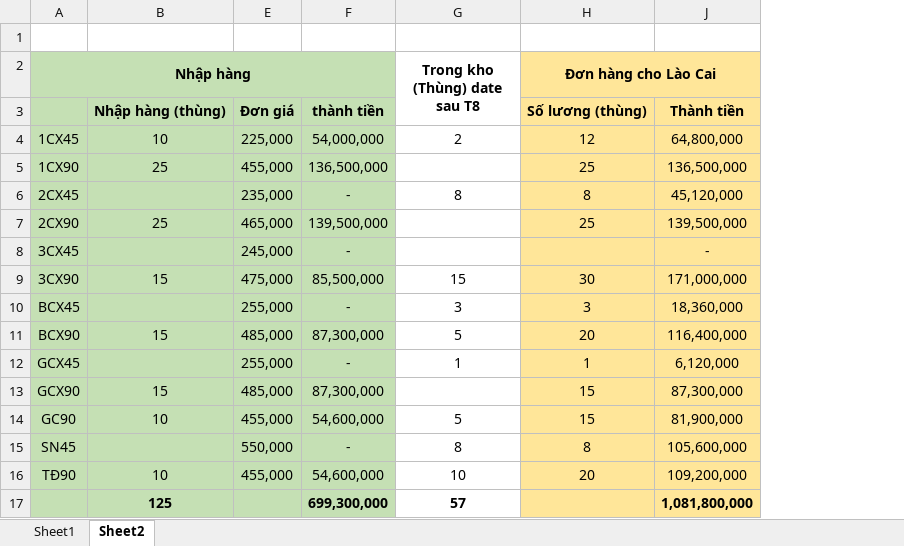
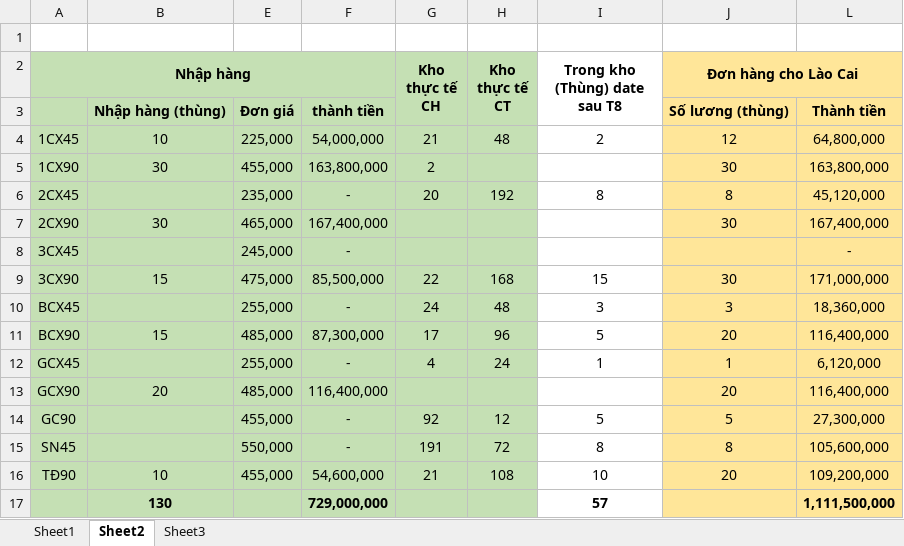
Before and after one commit to lexusna98/HangWorkspace, an Excel workbook: KẾ TOÁN - THÁI HẰNG/New Microsoft Excel Worksheet.xlsx, sheet Sheet2, drawn as a sheet; values as stored, in another font and other column widths than the file's, no borders; removed rows and columns are numbered as before the commit, all else as after; the diff names each change by its address in the sheet, - before the commit and + after, or states it on an @@ line.

```diff
--- a/KẾ TOÁN - THÁI HẰNG/New Microsoft Excel Worksheet.xlsx (sheet Sheet2)
+++ b/KẾ TOÁN - THÁI HẰNG/New Microsoft Excel Worksheet.xlsx (sheet Sheet2)
+sheet tab: Sheet3
+column G (Kho thực tế CH), rows 4-16: 21 | 2 | 20 |  |  | 22 | 24 | 17 | 4 |  | 92 | 191 | 21
+column H (Kho thực tế CT), rows 4-16: 48 |  | 192 |  |  | 168 | 48 | 96 | 24 |  | 12 | 72 | 108
-B5: 25
+B5: 30
-F5: 136,500,000
+F5: 163,800,000
-J5 (Đơn hàng cho Lào Cai): 25
+J5 (Đơn hàng cho Lào Cai): 30
-L5: 136,500,000
+L5: 163,800,000
-B7: 25
+B7: 30
-F7: 139,500,000
+F7: 167,400,000
-J7 (Đơn hàng cho Lào Cai): 25
+J7 (Đơn hàng cho Lào Cai): 30
-L7: 139,500,000
+L7: 167,400,000
-B13: 15
+B13: 20
-F13: 87,300,000
+F13: 116,400,000
-J13 (Đơn hàng cho Lào Cai): 15
+J13 (Đơn hàng cho Lào Cai): 20
-L13: 87,300,000
+L13: 116,400,000
-B14: 10
+B14: (empty)
-F14: 54,600,000
+F14: -
-J14 (Đơn hàng cho Lào Cai): 15
+J14 (Đơn hàng cho Lào Cai): 5
-L14: 81,900,000
+L14: 27,300,000
-row 17:  | 125 |  | 699,300,000 | 57 |  | 1,081,800,000
+row 17:  | 130 |  | 729,000,000 |  |  | 57 |  | 1,111,500,000
```
Also changed, not shown: formulas that keep their value, hidden cells, 1 other file.
